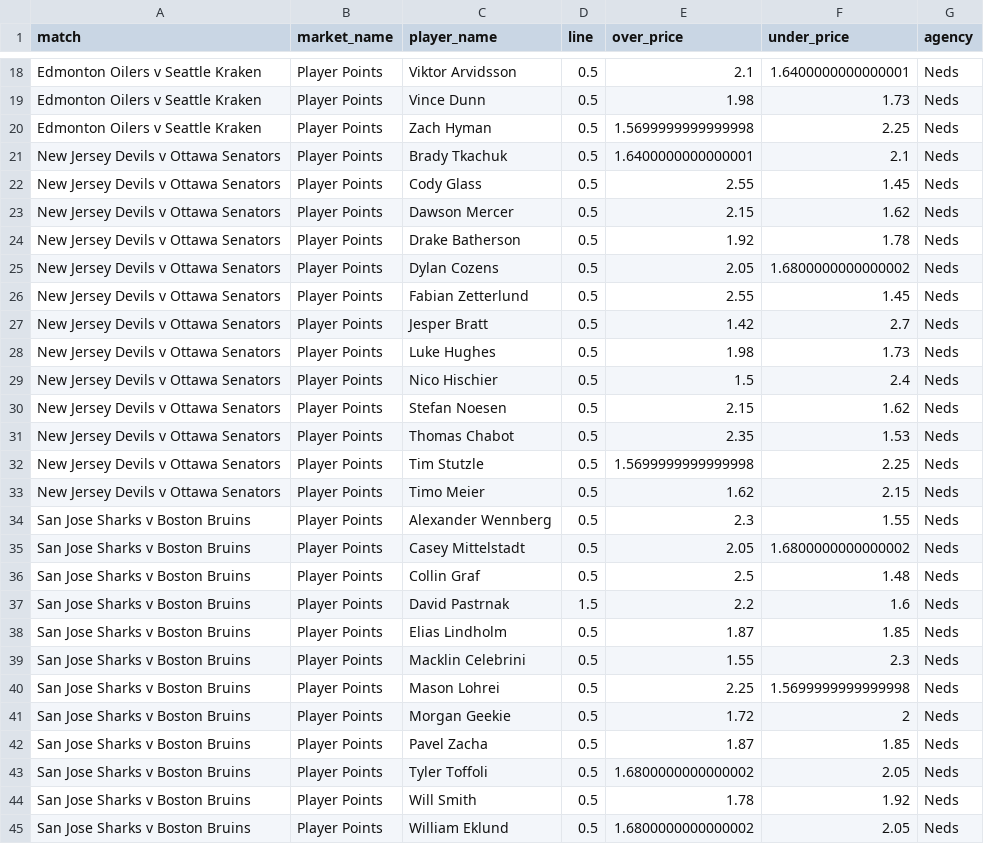
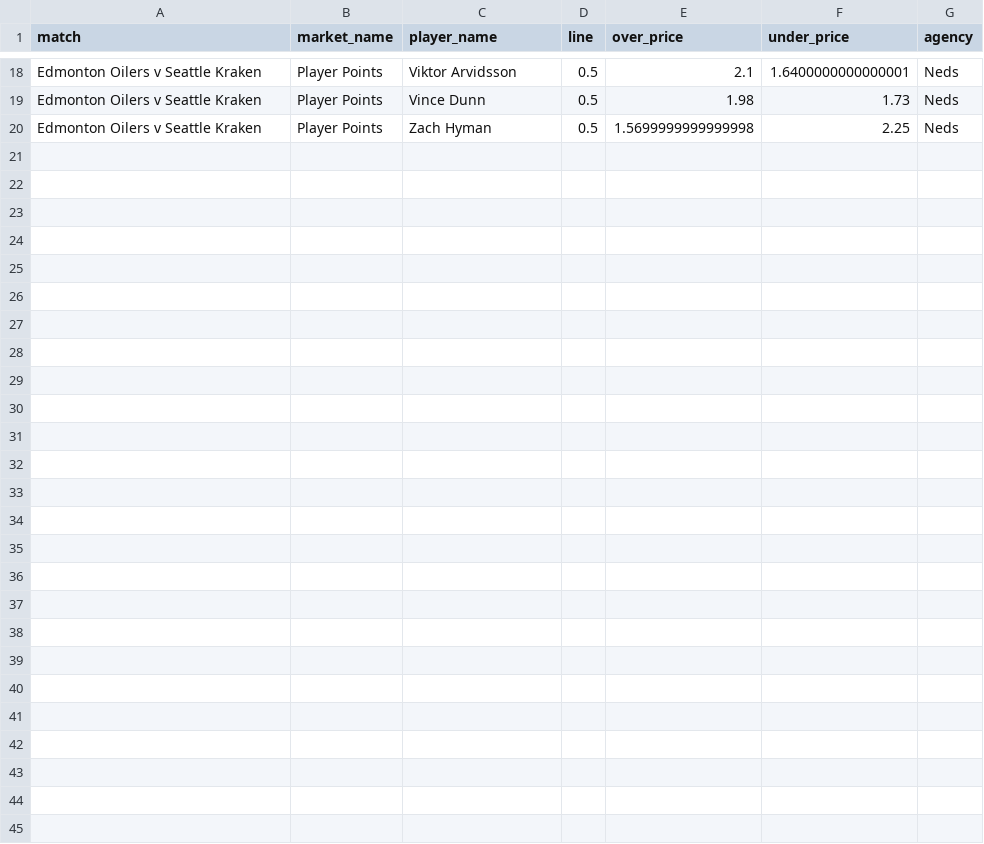
Before and after one commit to jamesbrown1417/NHL, a CSV file: Data/scraped_odds/neds_player_points.csv, drawn as a sheet; only a part is shown, gaps mark what is left out; the diff names each change by its address in the sheet, - before the commit and + after, or states it on an @@ line.

```diff
--- a/Data/scraped_odds/neds_player_points.csv
+++ b/Data/scraped_odds/neds_player_points.csv
-row 21: New Jersey Devils v Ottawa Senators | Player Points | Brady Tkachuk | 0.5 | 1.6400000000000001 | 2.1 | Neds
-row 22: New Jersey Devils v Ottawa Senators | Player Points | Cody Glass | 0.5 | 2.55 | 1.45 | Neds
-row 23: New Jersey Devils v Ottawa Senators | Player Points | Dawson Mercer | 0.5 | 2.15 | 1.62 | Neds
-row 24: New Jersey Devils v Ottawa Senators | Player Points | Drake Batherson | 0.5 | 1.92 | 1.78 | Neds
-row 25: New Jersey Devils v Ottawa Senators | Player Points | Dylan Cozens | 0.5 | 2.05 | 1.6800000000000002 | Neds
-row 26: New Jersey Devils v Ottawa Senators | Player Points | Fabian Zetterlund | 0.5 | 2.55 | 1.45 | Neds
-row 27: New Jersey Devils v Ottawa Senators | Player Points | Jesper Bratt | 0.5 | 1.42 | 2.7 | Neds
-row 28: New Jersey Devils v Ottawa Senators | Player Points | Luke Hughes | 0.5 | 1.98 | 1.73 | Neds
-row 29: New Jersey Devils v Ottawa Senators | Player Points | Nico Hischier | 0.5 | 1.5 | 2.4 | Neds
-row 30: New Jersey Devils v Ottawa Senators | Player Points | Stefan Noesen | 0.5 | 2.15 | 1.62 | Neds
-row 31: New Jersey Devils v Ottawa Senators | Player Points | Thomas Chabot | 0.5 | 2.35 | 1.53 | Neds
-row 32: New Jersey Devils v Ottawa Senators | Player Points | Tim Stutzle | 0.5 | 1.5699999999999998 | 2.25 | Neds
-row 33: New Jersey Devils v Ottawa Senators | Player Points | Timo Meier | 0.5 | 1.62 | 2.15 | Neds
-row 34: San Jose Sharks v Boston Bruins | Player Points | Alexander Wennberg | 0.5 | 2.3 | 1.55 | Neds
-row 35: San Jose Sharks v Boston Bruins | Player Points | Casey Mittelstadt | 0.5 | 2.05 | 1.6800000000000002 | Neds
-row 36: San Jose Sharks v Boston Bruins | Player Points | Collin Graf | 0.5 | 2.5 | 1.48 | Neds
-row 37: San Jose Sharks v Boston Bruins | Player Points | David Pastrnak | 1.5 | 2.2 | 1.6 | Neds
-row 38: San Jose Sharks v Boston Bruins | Player Points | Elias Lindholm | 0.5 | 1.87 | 1.85 | Neds
-row 39: San Jose Sharks v Boston Bruins | Player Points | Macklin Celebrini | 0.5 | 1.55 | 2.3 | Neds
-row 40: San Jose Sharks v Boston Bruins | Player Points | Mason Lohrei | 0.5 | 2.25 | 1.5699999999999998 | Neds
-row 41: San Jose Sharks v Boston Bruins | Player Points | Morgan Geekie | 0.5 | 1.72 | 2 | Neds
-row 42: San Jose Sharks v Boston Bruins | Player Points | Pavel Zacha | 0.5 | 1.87 | 1.85 | Neds
-row 43: San Jose Sharks v Boston Bruins | Player Points | Tyler Toffoli | 0.5 | 1.6800000000000002 | 2.05 | Neds
-row 44: San Jose Sharks v Boston Bruins | Player Points | Will Smith | 0.5 | 1.78 | 1.92 | Neds
-row 45: San Jose Sharks v Boston Bruins | Player Points | William Eklund | 0.5 | 1.6800000000000002 | 2.05 | Neds
```
Also changed, not shown: Data/BET365_HTML/urls.csv, Data/scraped_odds/neds_player_assists.csv, 40 other files.
